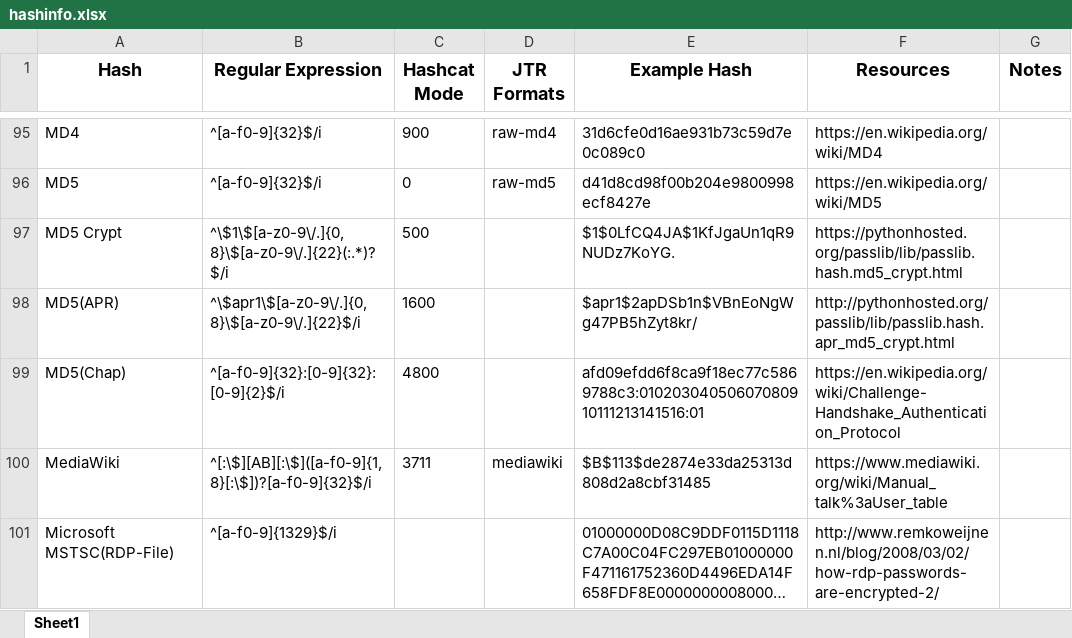
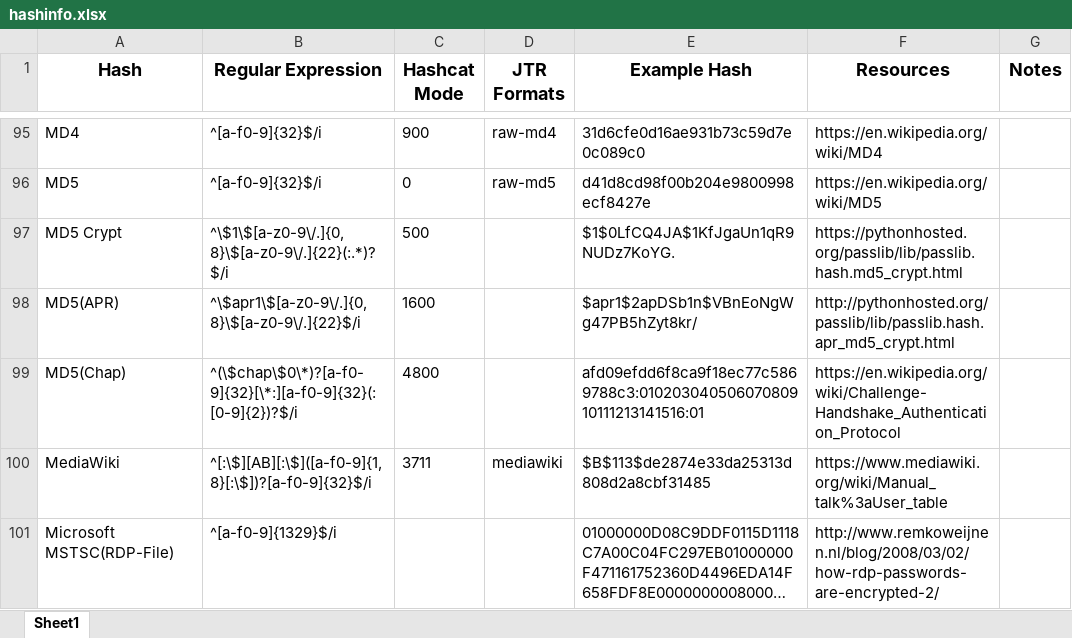
Before and after one commit to psypanda/hashID, an Excel workbook: doc/hashinfo.xlsx, sheet Sheet1, drawn as a sheet; only a part is shown, gaps mark what is left out; long unchanged cells end in …; values as stored, in another font and other column widths than the file's, no borders; the diff covers the shown part only; the diff names each change by its address in the sheet, - before the commit and + after, or states it on an @@ line.

Commit message:
Regex fixes
Fixed regex for:
* MD5(Chap)
* iSCSI CHAP Authentication
* EPi
* Fortigate(FortiOS)
*
Microsoft Office ≤ 2003 (MD5+RC4)
* Microsoft Office ≤ 2003 (SHA1+RC4)
*
RAdmin v2.x

```diff
--- a/doc/hashinfo.xlsx (sheet Sheet1)
+++ b/doc/hashinfo.xlsx (sheet Sheet1)
-B99 (Regular Expression): ^[a-f0-9]{32}:[0-9]{32}:[0-9]{2}$/i
+B99 (Regular Expression): ^(\$chap\$0\*)?[a-f0-9]{32}[\*:][a-f0-9]{32}(:[0-9]{2})?$/i
```
Also changed, not shown: 6 edited cells elsewhere in this sheet, 1 other file.
